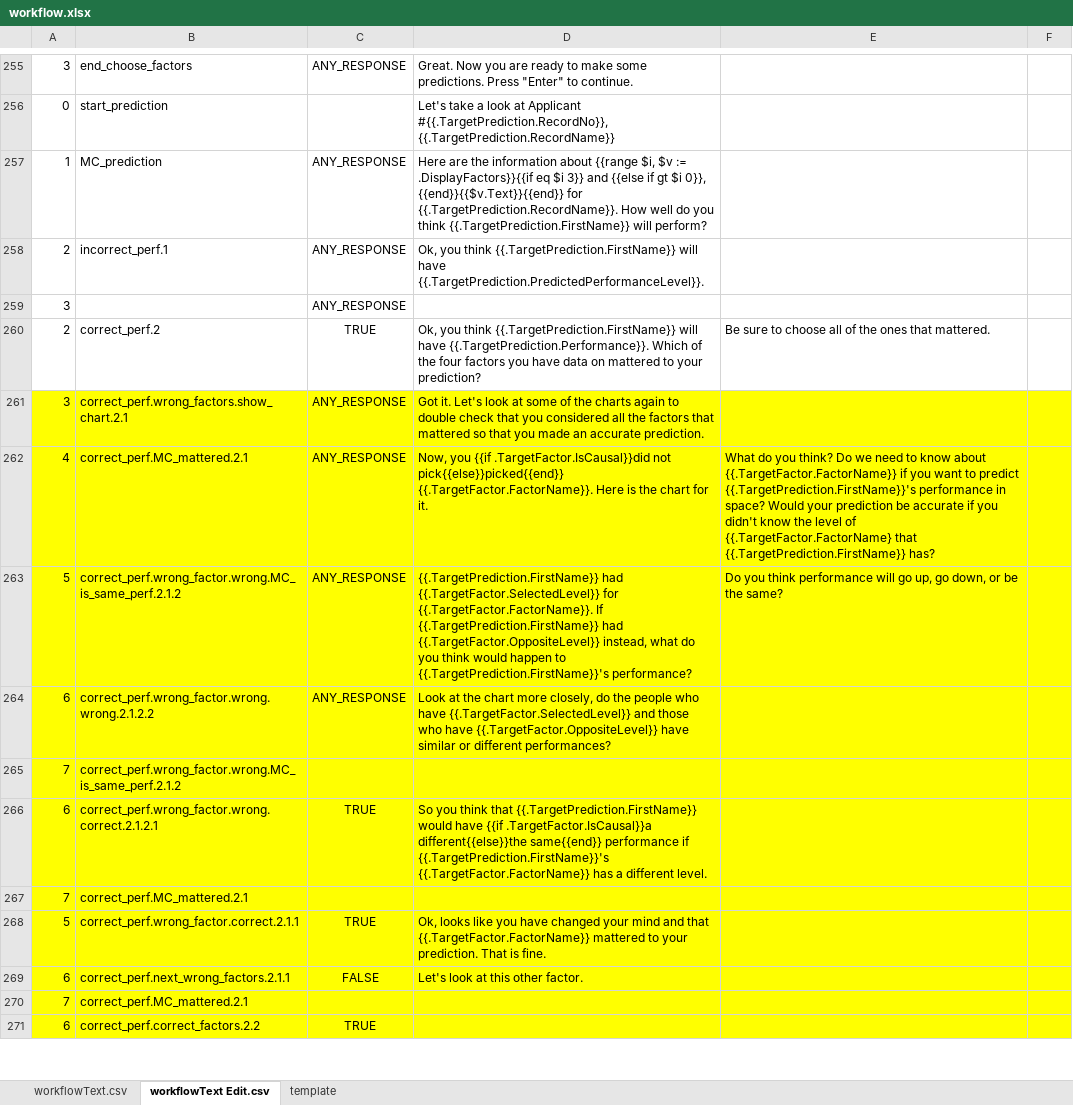
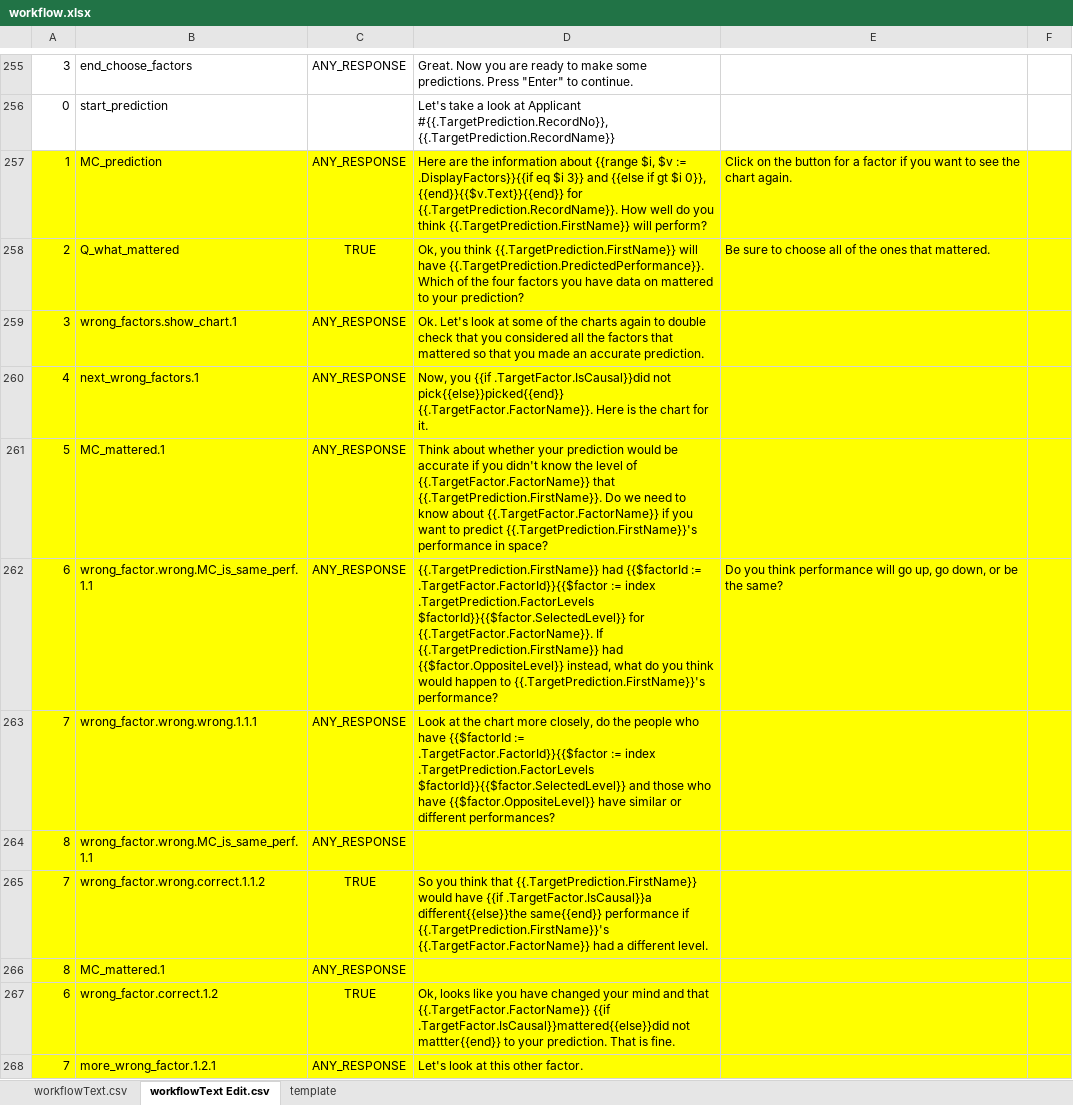
Before and after one commit to toisin/astro-world, an Excel workbook: auto-agent/workflow.xlsx, sheet workflowText Edit.csv, drawn as a sheet; only a part is shown, gaps mark what is left out; values as stored, in another font and other column widths than the file's, no borders; removed rows and columns are numbered as before the commit, all else as after; the diff covers the shown part only; the diff names each change by its address in the sheet, - before the commit and + after, or states it on an @@ line.

Commit message:
Refine Prediction Phase
- Simplify dialog
- Reverse order of prediction history so most recent prediction is at
the top
- Fixed Applicant #10’s home climate to be different from Applicant #9
- Added option to AutoSelectContent so to not let student choose to
order of factors to investigate
- Added option in a sequence to KeepChatHistory rather that collapsing
the history after each sequence
- Better final screen so when students log on again after completion,
it shows the final best team summary

```diff
--- a/auto-agent/workflow.xlsx (sheet workflowText Edit.csv)
+++ b/auto-agent/workflow.xlsx (sheet workflowText Edit.csv)
-A257:F257 fill: none
+A257:F257 fill: #FFFF00
-E257: (empty)
+E257: Click on the button for a factor if you want to see the chart again.
-row 258: 2 | incorrect_perf.1 | ANY_RESPONSE | Ok, you think {{.TargetPrediction.FirstName}} will have {{.TargetPrediction.PredictedPerformanceLevel}}.
-row 259: 3 |  | ANY_RESPONSE
-A258:F258 fill: none
+A258:F258 fill: #FFFF00
-B258: correct_perf.2
+B258: Q_what_mattered
-D258: …will have {{.TargetPrediction.Performance}}. Which of…
+D258: …will have {{.TargetPrediction.PredictedPerformance}}. Which of…
-B259: correct_perf.wrong_factors.show_chart.2.1
+B259: wrong_factors.show_chart.1
-D259: Got it. Let's look…
+D259: Ok. Let's look…
-B260: correct_perf.MC_mattered.2.1
+B260: next_wrong_factors.1
-E260: What do you think? Do we need to know about {{.TargetFactor.FactorName}} if you want to predict {{.TargetPrediction.FirstName}}'s performance in space? Would your prediction be accurate if you didn't know the level of {{.TargetFactor.FactorName} that {{.TargetPrediction.FirstName}} has?
+E260: (empty)
-B261: correct_perf.wrong_factor.wrong.MC_is_same_perf.2.1.2
+B261: MC_mattered.1
-D261: {{.TargetPrediction.FirstName}} had {{.TargetFactor.SelectedLevel}} for {{.TargetFactor.FactorName}}. If {{.TargetPrediction.FirstName}} had {{.TargetFactor.OppositeLevel}} instead, what do you think would happen to {{.TargetPrediction.FirstName}}'s performance?
+D261: Think about whether your prediction would be accurate if you didn't know the level of {{.TargetFactor.FactorName}} that {{.TargetPrediction.FirstName}}. Do we need to know about {{.TargetFactor.FactorName}} if you want to predict {{.TargetPrediction.FirstName}}'s performance in space?
-E261: Do you think performance will go up, go down, or be the same?
+E261: (empty)
-B262: correct_perf.wrong_factor.wrong.wrong.2.1.2.2
+B262: wrong_factor.wrong.MC_is_same_perf.1.1
-D262: Look at the chart more closely, do the people who have {{.TargetFactor.SelectedLevel}} and those who have {{.TargetFactor.OppositeLevel}} have similar or different performances?
+D262: {{.TargetPrediction.FirstName}} had {{$factorId := .TargetFactor.FactorId}}{{$factor := index .TargetPrediction.FactorLevels $factorId}}{{$factor.SelectedLevel}} for {{.TargetFactor.FactorName}}. If {{.TargetPrediction.FirstName}} had {{$factor.OppositeLevel}} instead, what do you think would happen to {{.TargetPrediction.FirstName}}'s performance?
-E262: (empty)
+E262: Do you think performance will go up, go down, or be the same?
+row 263: 7 | wrong_factor.wrong.wrong.1.1.1 | ANY_RESPONSE | Look at the chart more closely, do the people who have {{$factorId := .TargetFactor.FactorId}}{{$factor := index .TargetPrediction.FactorLevels $factorId}}{{$factor.SelectedLevel}} and those who have {{$factor.OppositeLevel}} have similar or different performances?
+row 264: 8 | wrong_factor.wrong.MC_is_same_perf.1.1 | ANY_RESPONSE
-B265: correct_perf.wrong_factor.wrong.MC_is_same_perf.2.1.2
+B265: wrong_factor.wrong.correct.1.1.2
-C265: (empty)
+C265: TRUE
-D265: (empty)
+D265: So you think that {{.TargetPrediction.FirstName}} would have {{if .TargetFactor.IsCausal}}a different{{else}}the same{{end}} performance if {{.TargetPrediction.FirstName}}'s {{.TargetFactor.FactorName}} had a different level.
+row 266: 8 | MC_mattered.1 | ANY_RESPONSE
-B267: correct_perf.wrong_factor.wrong.correct.2.1.2.1
+B267: wrong_factor.correct.1.2
-D267: So you think that {{.TargetPrediction.FirstName}} would have {{if .TargetFactor.IsCausal}}a different{{else}}the same{{end}} performance if {{.TargetPrediction.FirstName}}'s {{.TargetFactor.FactorName}} has a different level.
+D267: Ok, looks like you have changed your mind and that {{.TargetFactor.FactorName}} {{if .TargetFactor.IsCausal}}mattered{{else}}did not mattter{{end}} to your prediction. That is fine.
-B268: correct_perf.MC_mattered.2.1
+B268: more_wrong_factor.1.2.1
-C268: (empty)
+C268: ANY_RESPONSE
-D268: (empty)
+D268: Let's look at this other factor.
-row 268: 5 | correct_perf.wrong_factor.correct.2.1.1 | TRUE | Ok, looks like you have changed your mind and that {{.TargetFactor.FactorName}} mattered to your prediction. That is fine.
-row 269: 6 | correct_perf.next_wrong_factors.2.1.1 | FALSE | Let's look at this other factor.
-row 270: 7 | correct_perf.MC_mattered.2.1
-row 271: 6 | correct_perf.correct_factors.2.2 | TRUE
```
Also changed, not shown: 5 added rows and 3 edited cells elsewhere in this sheet, sheet workflowText.csv, 9 other files.
